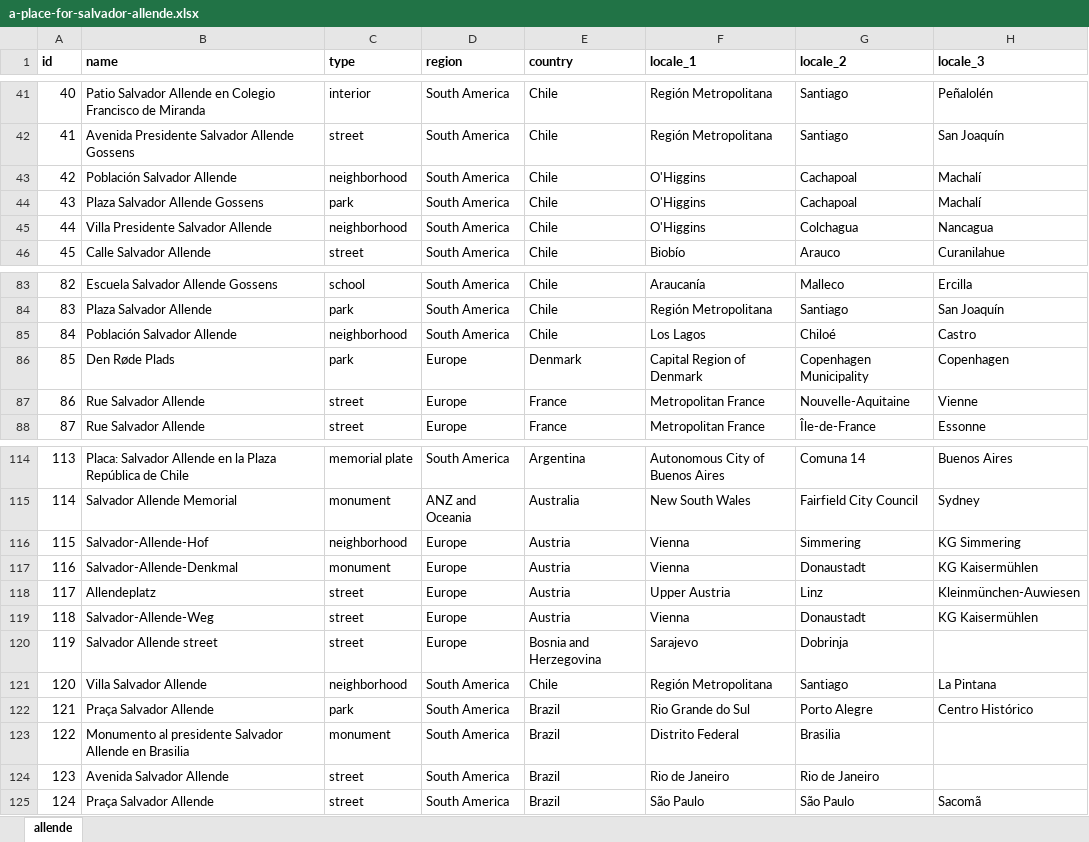
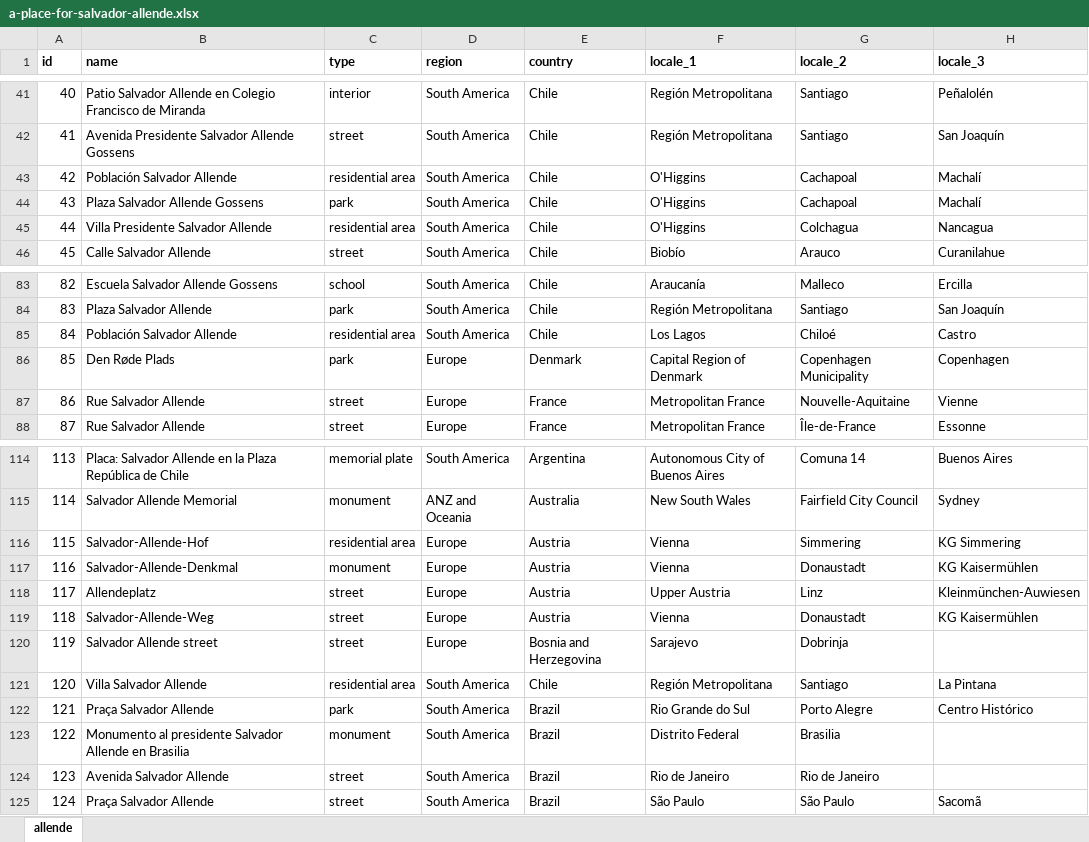
Before and after one commit to GoGroGlo/datasets-of-interest, an Excel workbook: a-place-for-salvador-allende/a-place-for-salvador-allende.xlsx, sheet allende, drawn as a sheet; only a part is shown, gaps mark what is left out; values as stored, in another font and other column widths than the file's, no borders; conditional formats not drawn; the diff covers the shown part only; the diff names each change by its address in the sheet, - before the commit and + after, or states it on an @@ line.

```diff
--- a/a-place-for-salvador-allende/a-place-for-salvador-allende.xlsx (sheet allende)
+++ b/a-place-for-salvador-allende/a-place-for-salvador-allende.xlsx (sheet allende)
-C43 (type): neighborhood
+C43 (type): residential area
-C45 (type): neighborhood
+C45 (type): residential area
-C85 (type): neighborhood
+C85 (type): residential area
-C116 (type): neighborhood
+C116 (type): residential area
-C121 (type): neighborhood
+C121 (type): residential area
```
Also changed, not shown: 21 added rows elsewhere in this sheet, 6 other files.
